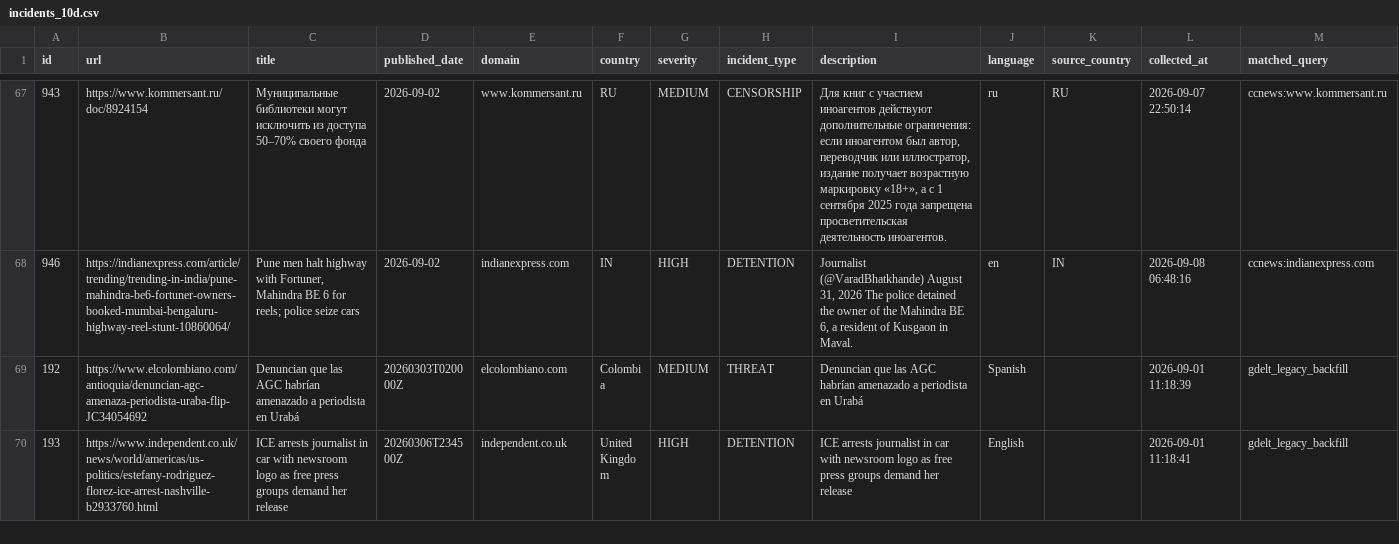
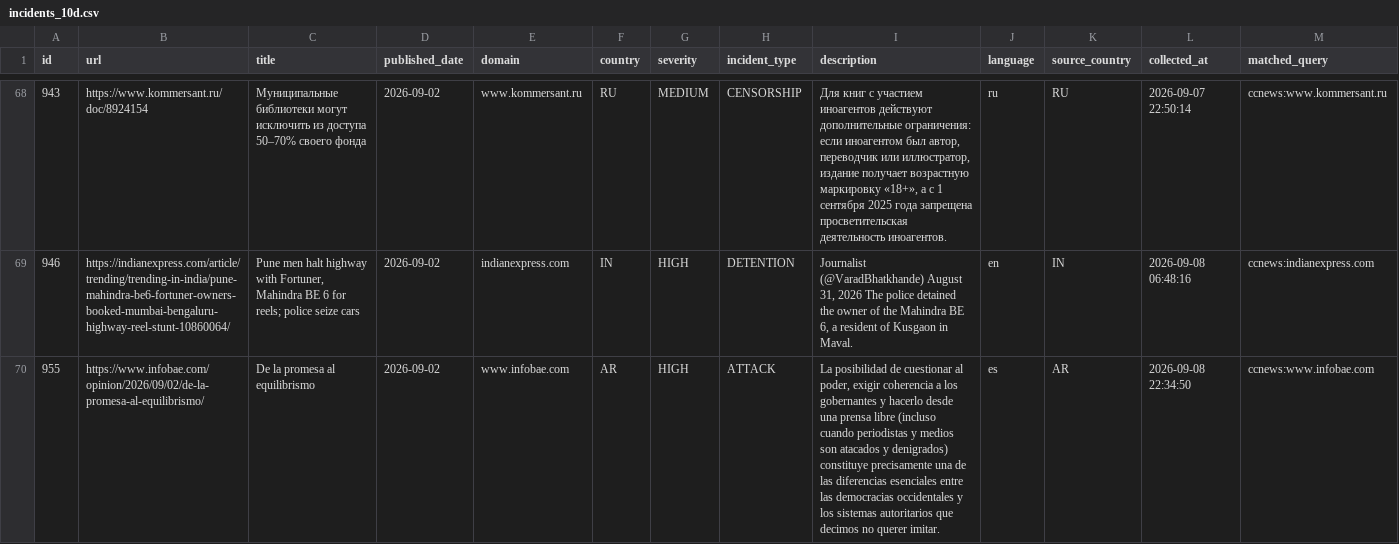
Before and after one commit to nunocalaim/journalist-safety-monitor-ccnews, a CSV file: data/exports/incidents_10d.csv, drawn as a sheet; only a part is shown, gaps mark what is left out; the shorter side is filled out with more unchanged rows; rows hold the shown columns only; the diff covers the shown part only; the diff names each change by its address in the sheet, - before the commit and + after, or states it on an @@ line.

```diff
--- a/data/exports/incidents_10d.csv
+++ b/data/exports/incidents_10d.csv
+row 70: 955 | https://www.infobae.com/opinion/2026/09/02/de-la-promesa-al-equilibrismo/ | De la promesa al equilibrismo | 2026-09-02 | www.infobae.com | AR | HIGH | ATTACK | La posibilidad de cuestionar al poder, exigir coherencia a los gobernantes y hacerlo desde una prensa libre (incluso cuando periodistas y medios son atacados y denigrados) constituye precisamente una de las diferencias esenciales entre las democracias occidentales y los sistemas autoritarios que decimos no querer imitar. | es | AR | 2026-09-08 22:34:50 | ccnews:www.infobae.com
```
Also changed, not shown: 2 added rows elsewhere in this file, data/exports/incidents_180d.csv, data/exports/incidents_30d.csv, 5 other files.
